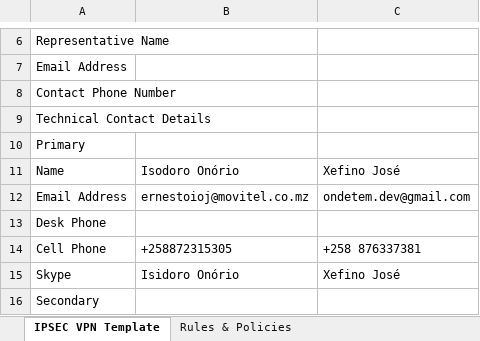
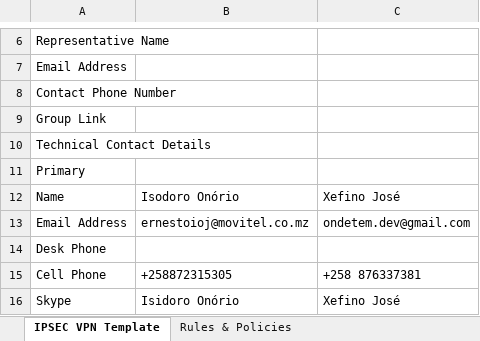
Before and after one commit to EChiziane/PartnerIntegrationManagement-Front-Angular, an Excel workbook: outputs/partner-form-template/VPN_MVT_M-MOLA_PUSHUSSD_PartnerName_074613_UPDATED.xlsx, sheet IPSEC VPN Template, drawn as a sheet; only a part is shown, gaps mark what is left out; the shorter side is filled out with more unchanged rows; values as stored, in another font and other column widths than the file's, no borders; the diff names each change by its address in the sheet, - before the commit and + after, or states it on an @@ line.

Commit message:
feat(onboarding): advance validated partner forms

```diff
--- a/outputs/partner-form-template/VPN_MVT_M-MOLA_PUSHUSSD_PartnerName_074613_UPDATED.xlsx (sheet IPSEC VPN Template)
+++ b/outputs/partner-form-template/VPN_MVT_M-MOLA_PUSHUSSD_PartnerName_074613_UPDATED.xlsx (sheet IPSEC VPN Template)
+row 9: Group Link
```
Also changed, not shown: 9 other files.
